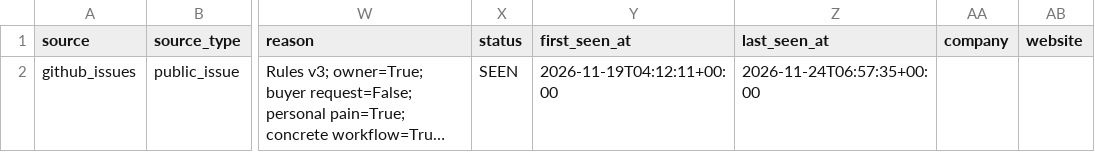
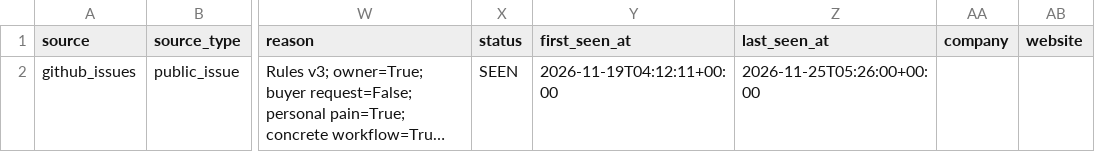
Before and after one commit to love20050402-hub/market-research-engine, a CSV file: output/pain_radar.csv, drawn as a sheet; only a part is shown, gaps mark what is left out; long unchanged cells end in …; the diff names each change by its address in the sheet, - before the commit and + after, or states it on an @@ line.

```diff
--- a/output/pain_radar.csv
+++ b/output/pain_radar.csv
-Z2 (last_seen_at): 2026-11-24T06:57:35+00:00
+Z2 (last_seen_at): 2026-11-25T05:26:00+00:00
```
Also changed, not shown: 7 other files.
